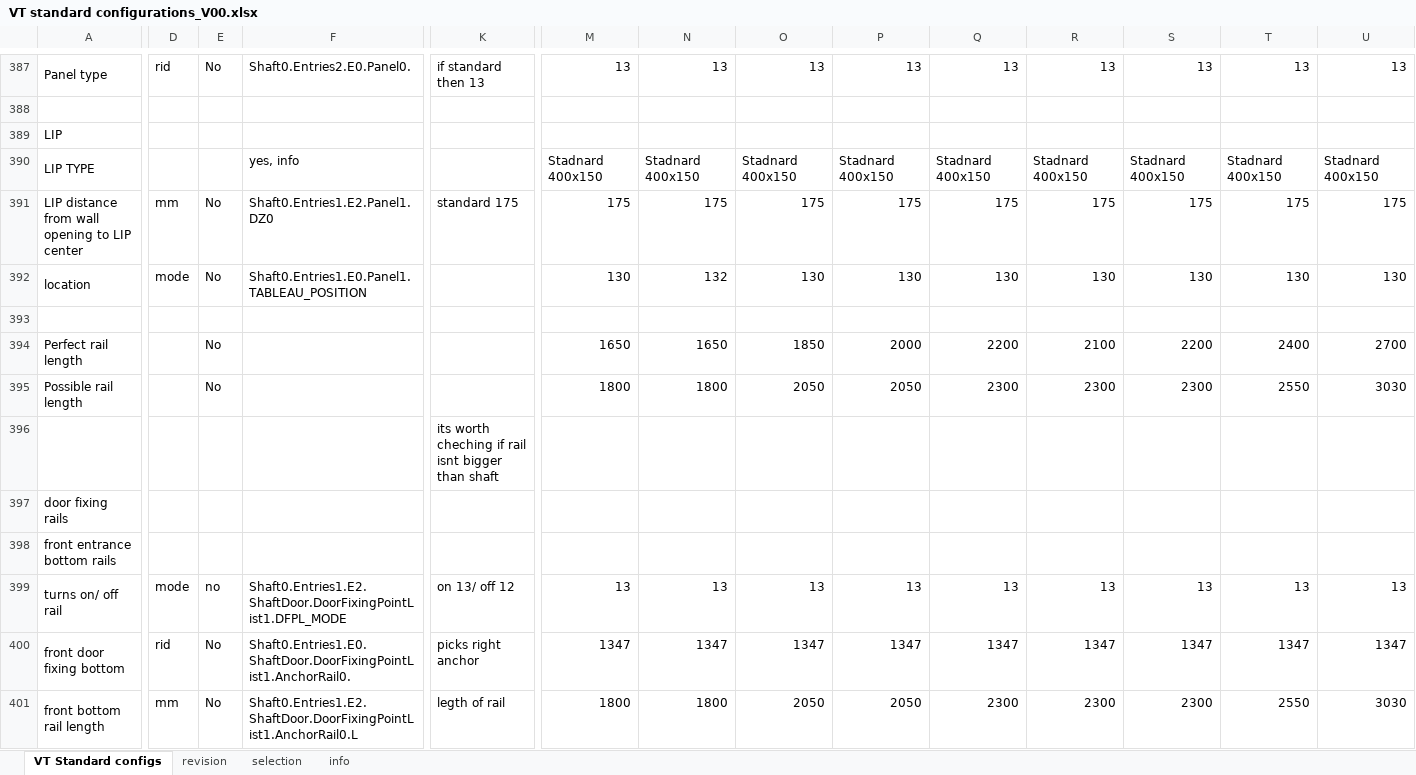
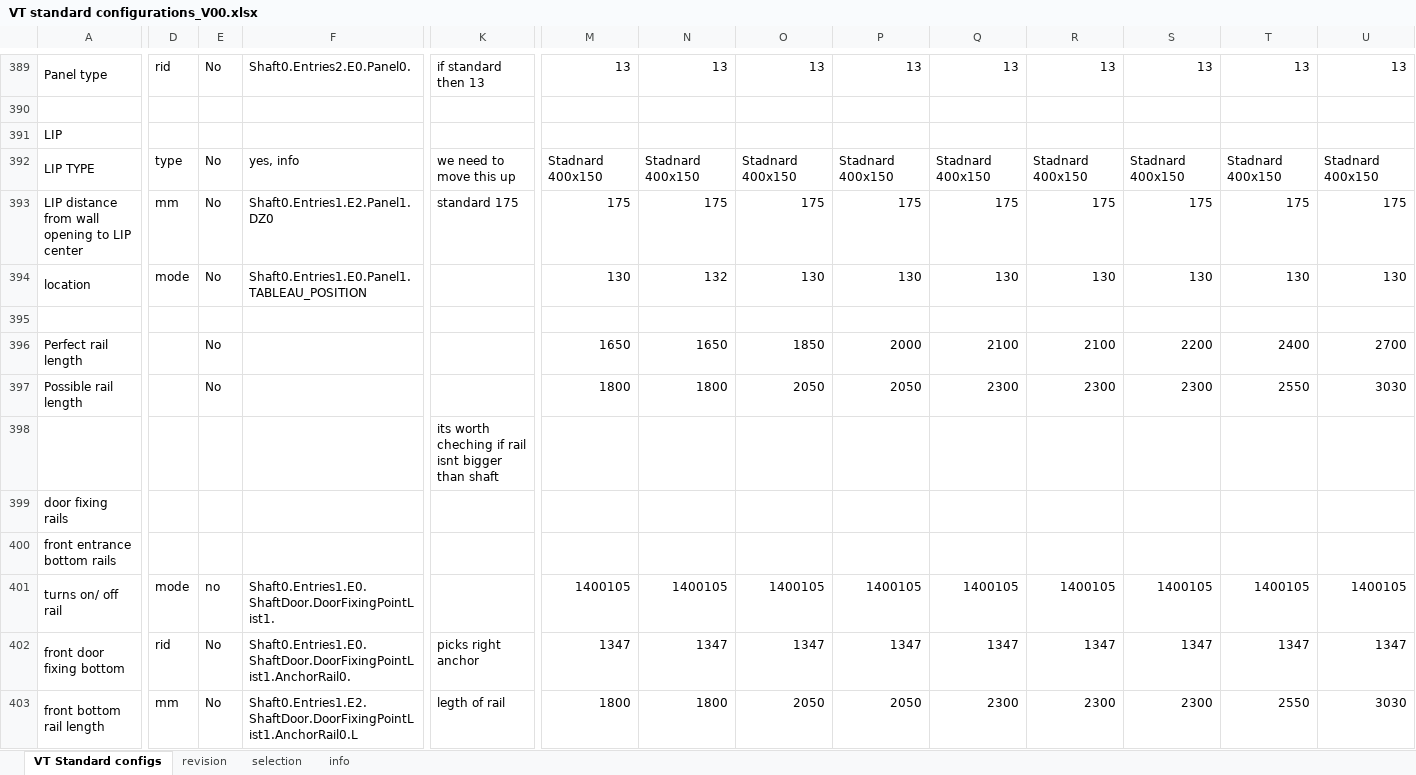
Before and after one commit to BuroHappoldLegacySoup/LiftDesign, an Excel workbook: VT standard configurations_V00.xlsx, sheet VT Standard configs, drawn as a sheet; only a part is shown, gaps mark what is left out; values as stored, in another font and other column widths than the file's, no cell formats; addresses are those after the commit; the diff covers the shown part only; the diff names each change by its address in the sheet, - before the commit and + after, or states it on an @@ line.

```diff
--- a/VT standard configurations_V00.xlsx (sheet VT Standard configs)
+++ b/VT standard configurations_V00.xlsx (sheet VT Standard configs)
-D392: (empty)
+D392: type
-E392: (empty)
+E392: No
-K392: (empty)
+K392: we need to move this up
-Q396: 2200
+Q396: 2100
-F401: Shaft0.Entries1.E2.ShaftDoor.DoorFixingPointList1.DFPL_MODE
+F401: Shaft0.Entries1.E0.ShaftDoor.DoorFixingPointList1.
-K401: on 13/ off 12
+K401: (empty)
-M401: 13
+M401: 1400105
-N401: 13
+N401: 1400105
-O401: 13
+O401: 1400105
-P401: 13
+P401: 1400105
-Q401: 13
+Q401: 1400105
-R401: 13
+R401: 1400105
-S401: 13
+S401: 1400105
-T401: 13
+T401: 1400105
-U401: 13
+U401: 1400105
```
Also changed, not shown: 4 added rows, 2 removed rows, 162 edited cells and merged cells elsewhere in this sheet, sheet selection, sheet revision, cell formats, formulas that keep their value, 13 other files.
